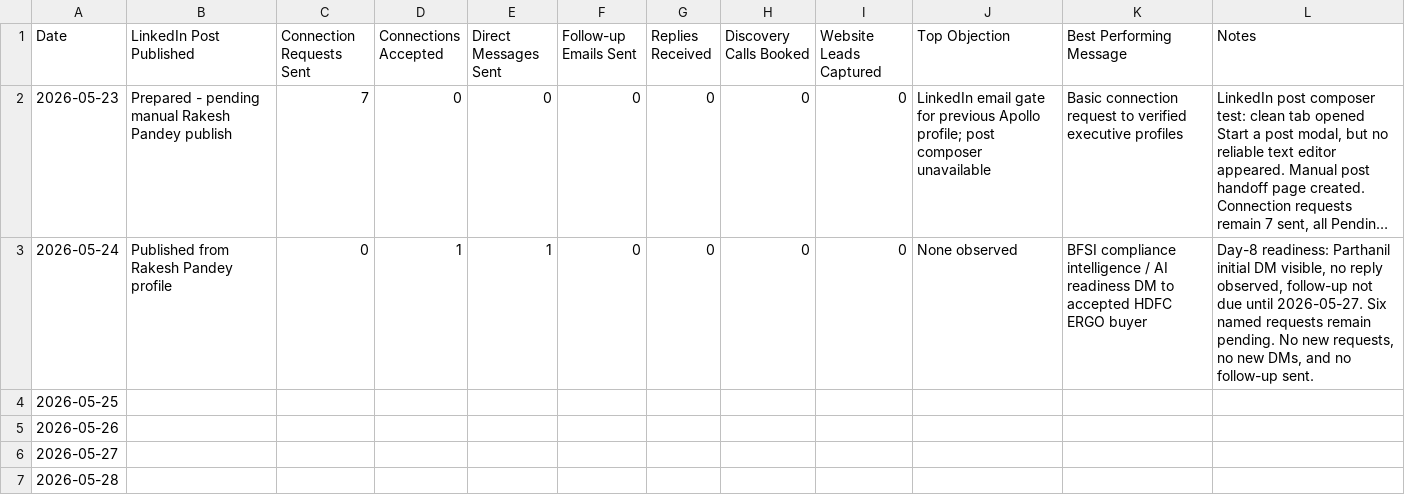
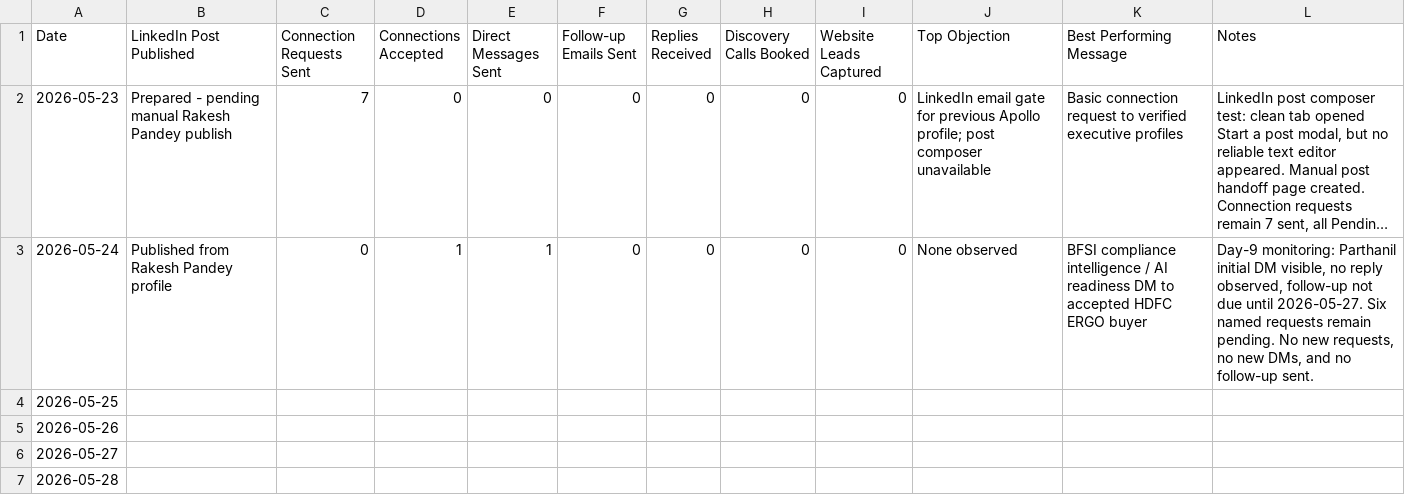
Before and after one commit to digiscience-techsol/website, a CSV file: assets/templates/digiscience-week-01-sales-metrics.csv, drawn as a sheet; long unchanged cells end in …; the diff names each change by its address in the sheet, - before the commit and + after, or states it on an @@ line.

```diff
--- a/assets/templates/digiscience-week-01-sales-metrics.csv
+++ b/assets/templates/digiscience-week-01-sales-metrics.csv
-L3 (Notes): Day-8 readiness: Parthanil initial…
+L3 (Notes): Day-9 monitoring: Parthanil initial…
```
Also changed, not shown: assets/templates/digiscience-first-50-prospect-list.csv, 26 other files.
